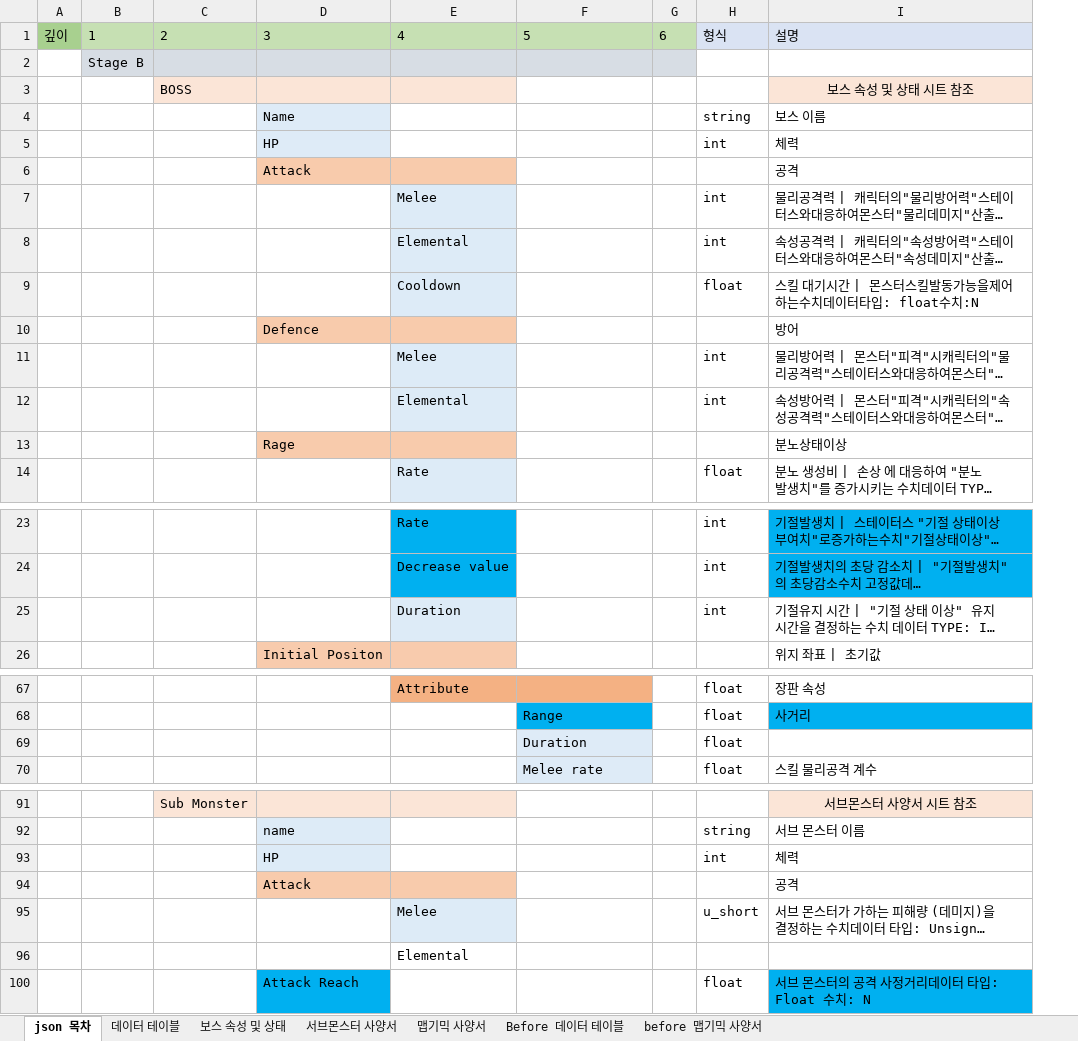
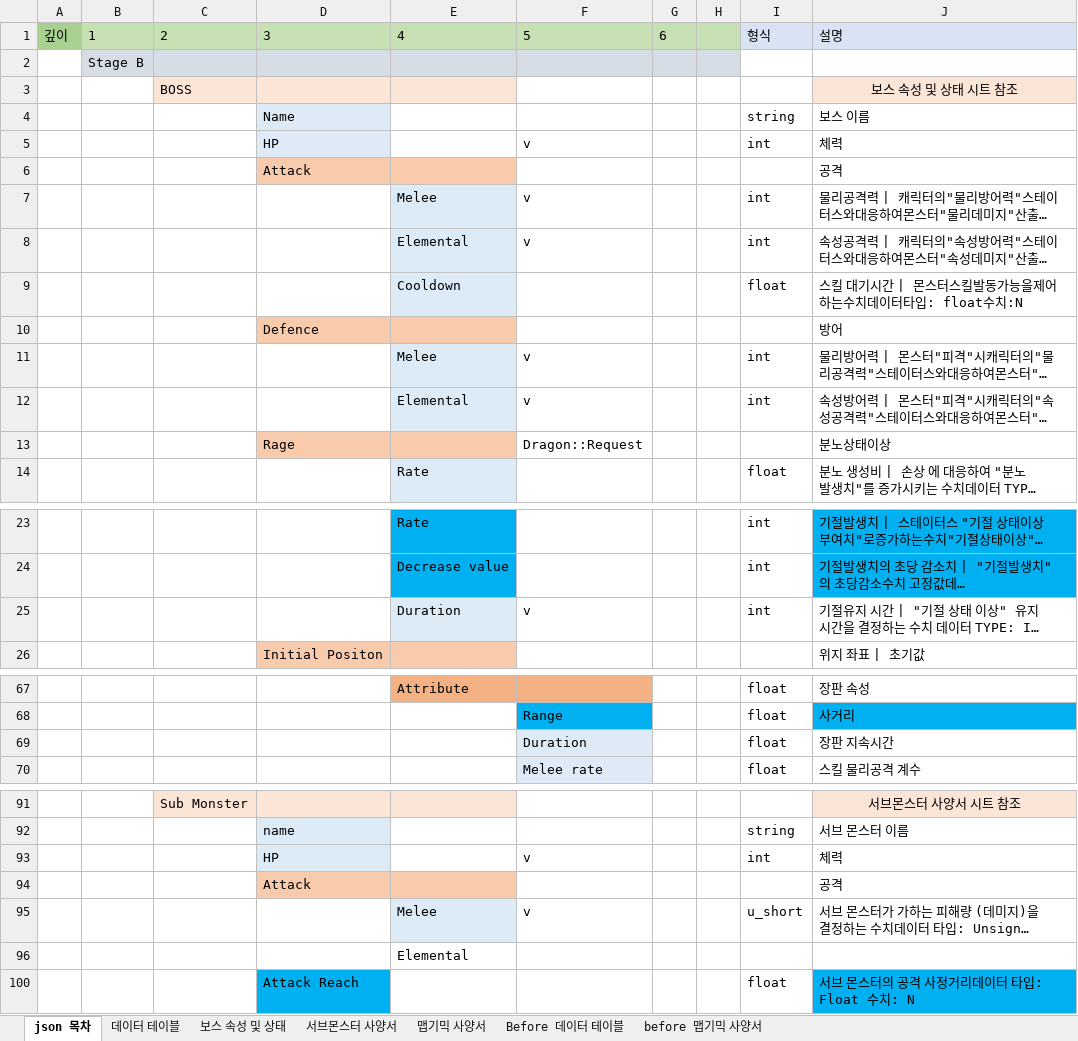
Before and after one commit to NamYoonJae/inhaPractice, an Excel workbook: FrameWork/FrameWork/data/json/Stage B.json 표.xlsx, sheet json 목차, drawn as a sheet; only a part is shown, gaps mark what is left out; long unchanged cells end in …; values as stored, in another font and other column widths than the file's, no borders; addresses are those after the commit; the diff names each change by its address in the sheet, - before the commit and + after, or states it on an @@ line.

Commit message:
세팅 버그 수정, json 일부 적용

```diff
--- a/FrameWork/FrameWork/data/json/Stage B.json 표.xlsx (sheet json 목차)
+++ b/FrameWork/FrameWork/data/json/Stage B.json 표.xlsx (sheet json 목차)
+column H, empty
-F5: (empty)
+F5: v
-F7:F8: (empty)
+F7:F8: v
-F11:F12: (empty)
+F11:F12: v
-F13: (empty)
+F13: Dragon::Request
-F25: (empty)
+F25: v
-J69: (empty)
+J69: 장판 지속시간
-F93: (empty)
+F93: v
-F95: (empty)
+F95: v
```
Also changed, not shown: FrameWork/FrameWork/data/json/Attribute Chracter.json 표.xlsx, 14 other files.
